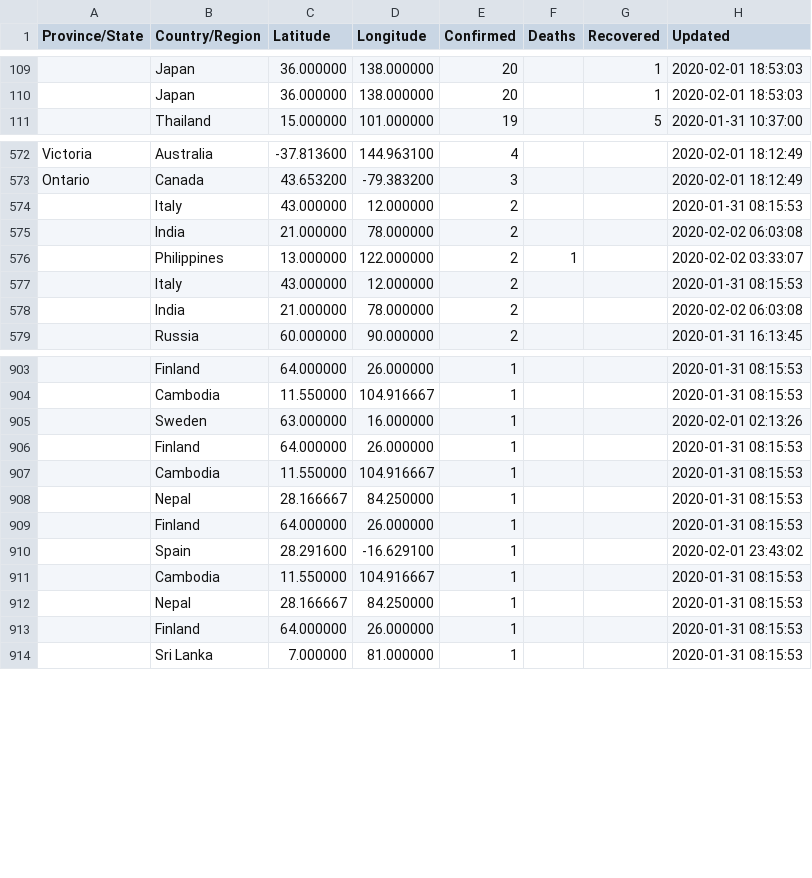
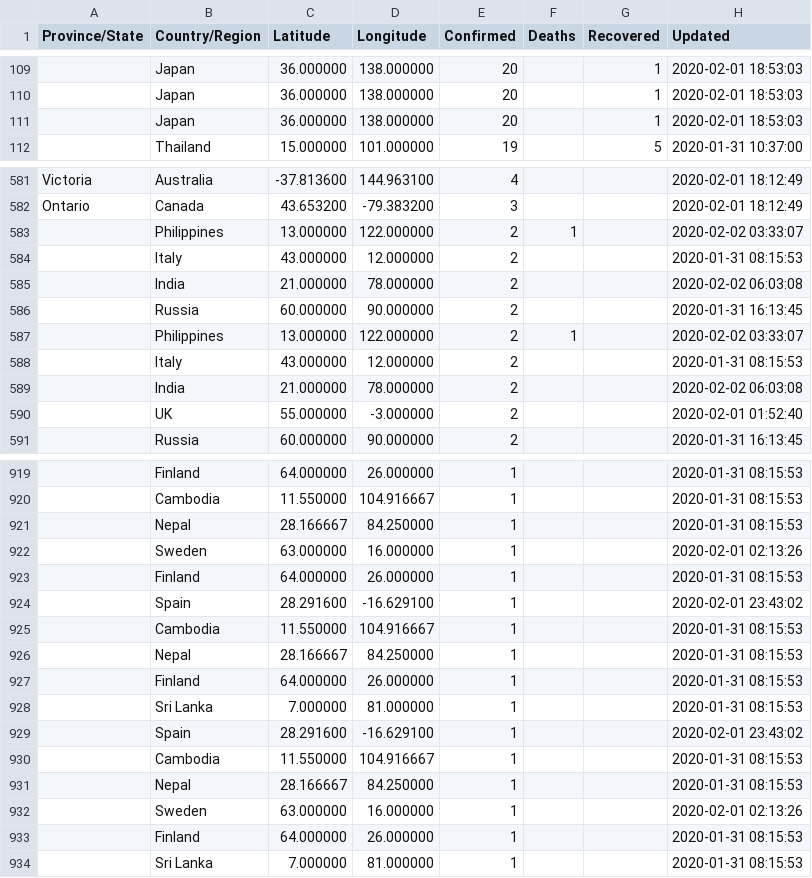
Before and after one commit to smartquark/coronavirus_data, a TSV file: data/jhu-opsdashboard.tsv, drawn as a sheet; only a part is shown, gaps mark what is left out; the diff covers the shown part only; the diff names each change by its address in the sheet, - before the commit and + after, or states it on an @@ line.

```diff
--- a/data/jhu-opsdashboard.tsv
+++ b/data/jhu-opsdashboard.tsv
+row 111:  | Japan | 36.000000 | 138.000000 | 20 |  | 1 | 2020-02-01 18:53:03
+row 583:  | Philippines | 13.000000 | 122.000000 | 2 | 1 |  | 2020-02-02 03:33:07
+row 586:  | Russia | 60.000000 | 90.000000 | 2 |  |  | 2020-01-31 16:13:45
+row 590:  | UK | 55.000000 | -3.000000 | 2 |  |  | 2020-02-01 01:52:40
@@ row 906 moved to row 914: Finland @@
@@ row 907 moved to row 906: Cambodia @@
@@ row 905 moved to row 922: Sweden @@
+row 927:  | Finland | 64.000000 | 26.000000 | 1 |  |  | 2020-01-31 08:15:53
+row 928:  | Sri Lanka | 7.000000 | 81.000000 | 1 |  |  | 2020-01-31 08:15:53
+row 929:  | Spain | 28.291600 | -16.629100 | 1 |  |  | 2020-02-01 23:43:02
+row 930:  | Cambodia | 11.550000 | 104.916667 | 1 |  |  | 2020-01-31 08:15:53
+row 931:  | Nepal | 28.166667 | 84.250000 | 1 |  |  | 2020-01-31 08:15:53
+row 932:  | Sweden | 63.000000 | 16.000000 | 1 |  |  | 2020-02-01 02:13:26
```
Also changed, not shown: other rows of this file.
